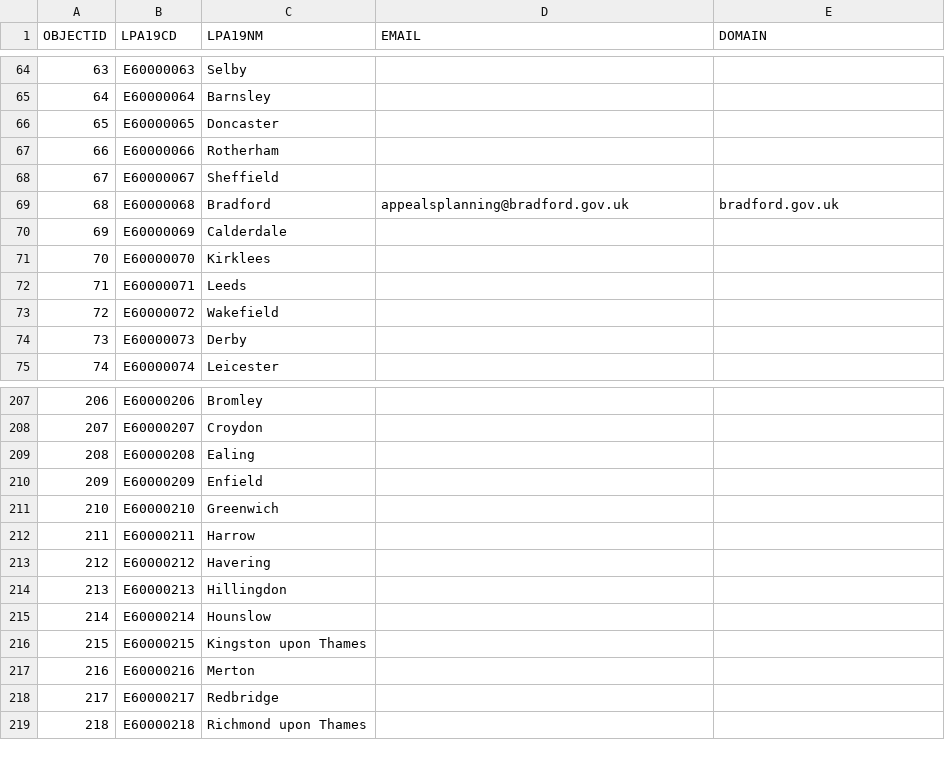
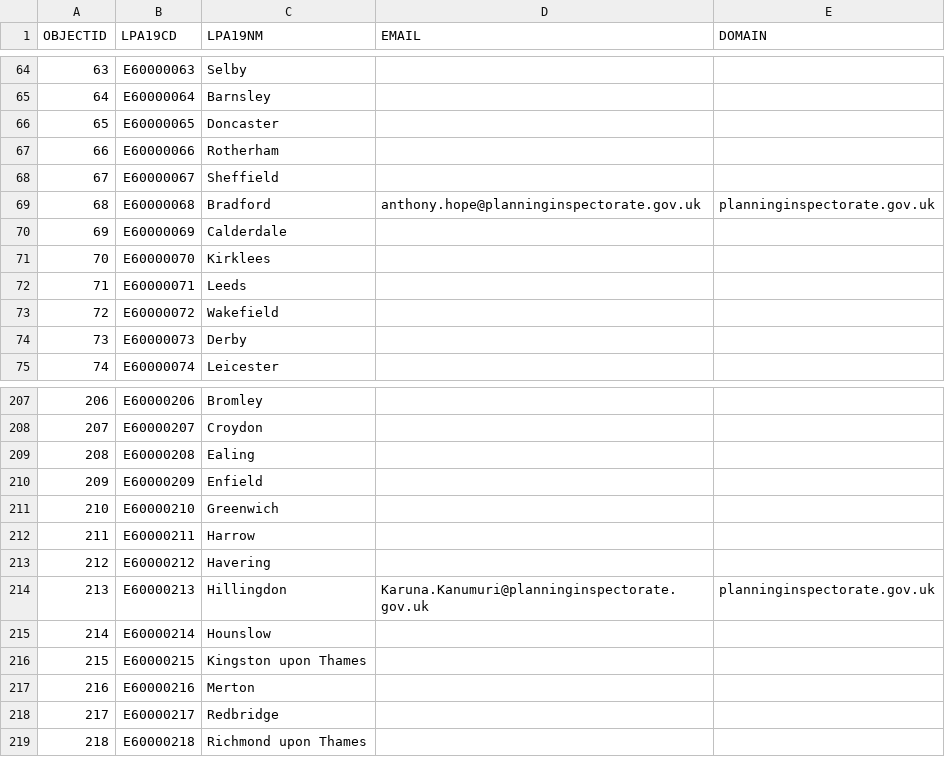
Before and after one commit to Planning-Inspectorate/appeal-planning-decision, a CSV file: packages/appeals-service-api/data/lpa-list.csv, drawn as a sheet; only a part is shown, gaps mark what is left out.

```diff
--- a/packages/appeals-service-api/data/lpa-list.csv
+++ b/packages/appeals-service-api/data/lpa-list.csv
@@ -68,3 +68,3 @@
 67,E60000067,Sheffield,,
-68,E60000068,Bradford,appealsplanning@bradford.gov.uk,bradford.gov.uk
+68,E60000068,Bradford,anthony.hope@planninginspectorate.gov.uk,planninginspectorate.gov.uk
 69,E60000069,Calderdale,,
@@ -213,3 +213,3 @@
 212,E60000212,Havering,,
-213,E60000213,Hillingdon,,
+213,E60000213,Hillingdon,Karuna.Kanumuri@planninginspectorate.gov.uk,planninginspectorate.gov.uk
 214,E60000214,Hounslow,,
```
Also changed, not shown: 2 other files.
